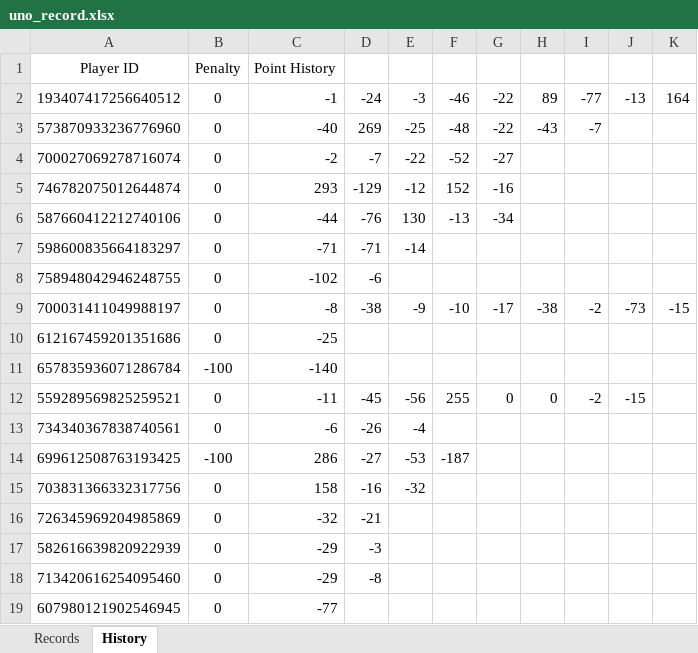
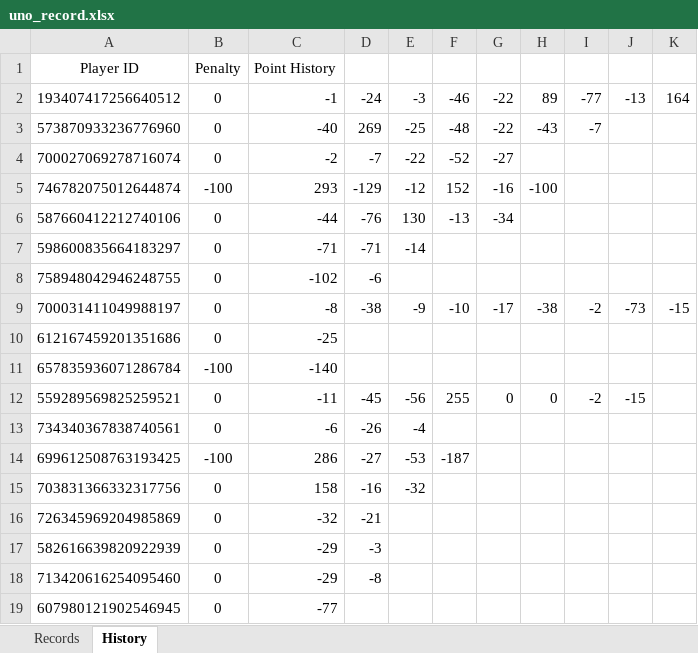
Before and after one commit to 7r-yi/HONDA-Bot, an Excel workbook: uno/uno_record.xlsx, sheet History, drawn as a sheet; values as stored, in another font and other column widths than the file's, no borders; the diff names each change by its address in the sheet, - before the commit and + after, or states it on an @@ line.

```diff
--- a/uno/uno_record.xlsx (sheet History)
+++ b/uno/uno_record.xlsx (sheet History)
-B5: 0
+B5: -100
-H5: (empty)
+H5: -100
```
Also changed, not shown: sheet Records, formulas that keep their value, 3 other files.
